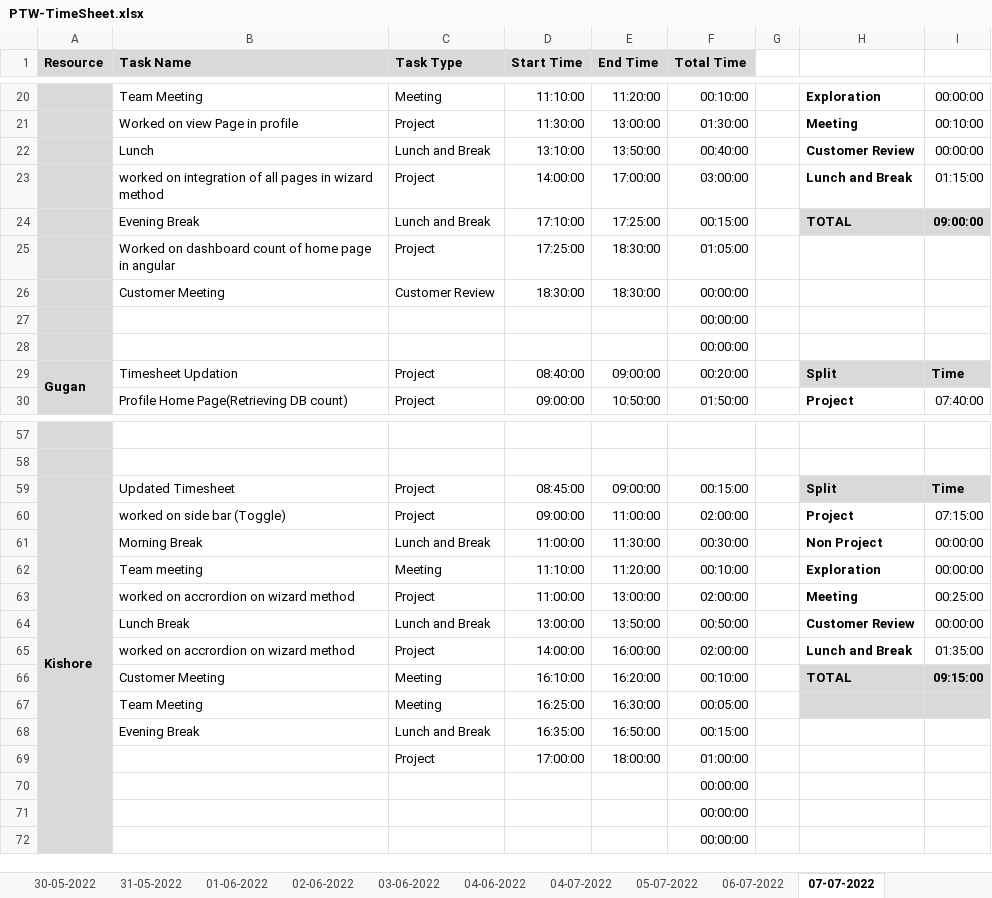
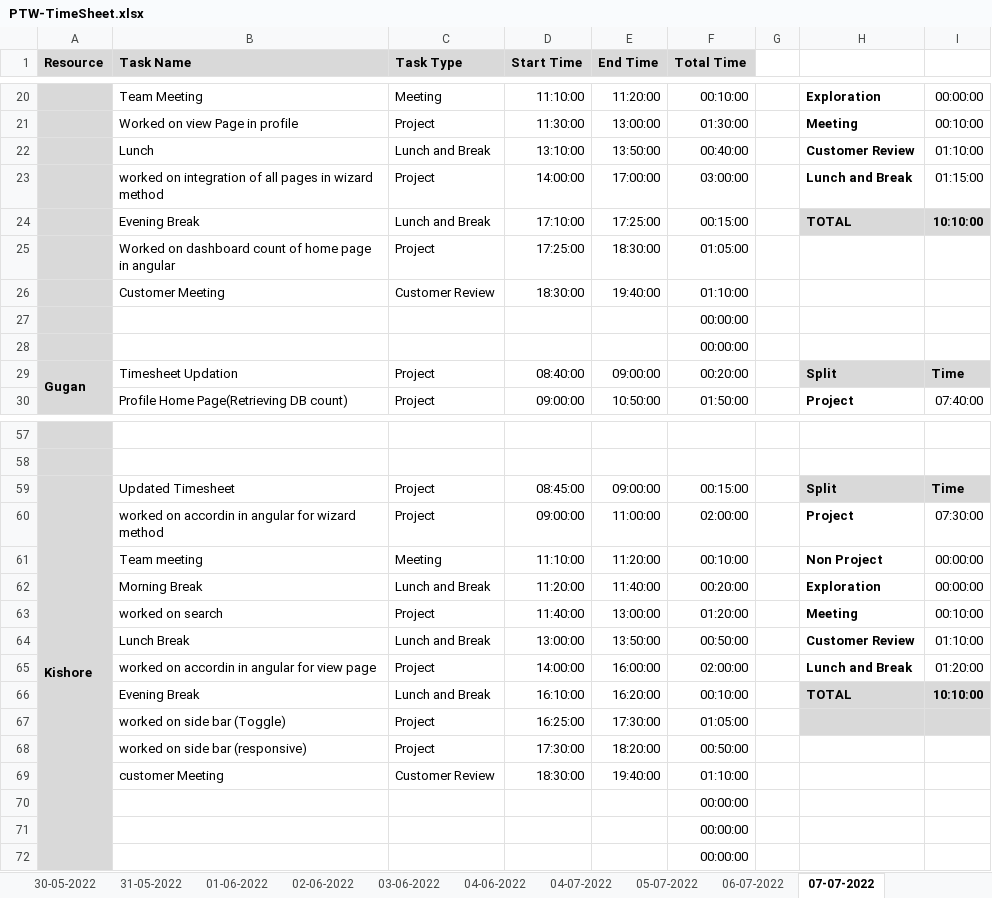
Before and after one commit to AspireTeamGenesis/Profile_Management, an Excel workbook: Process/Timesheet/PTW-TimeSheet.xlsx, sheet 07-07-2022, drawn as a sheet; only a part is shown, gaps mark what is left out; values as stored, in another font and other column widths than the file's, no borders; conditional formats not drawn; removed rows and columns are numbered as before the commit, all else as after; the diff covers the shown part only; the diff names each change by its address in the sheet, - before the commit and + after, or states it on an @@ line.

Commit message:
Timesheet updated

```diff
--- a/Process/Timesheet/PTW-TimeSheet.xlsx (sheet 07-07-2022)
+++ b/Process/Timesheet/PTW-TimeSheet.xlsx (sheet 07-07-2022)
-I22: 00:00:00
+I22: 01:10:00
-I24: 09:00:00
+I24: 10:10:00
-E26 (End Time): 18:30:00
+E26 (End Time): 19:40:00
-F26 (Total Time): 00:00:00
+F26 (Total Time): 01:10:00
-B60 (Task Name): worked on side bar (Toggle)
+B60 (Task Name): worked on accordin in angular for wizard method
-I60: 07:15:00
+I60: 07:30:00
-row 61:  | Morning Break | Lunch and Break | 11:00:00 | 11:30:00 | 00:30:00 |  | Non Project | 00:00:00
-H61: Exploration
+H61: Non Project
+row 62:  | Morning Break | Lunch and Break | 11:20:00 | 11:40:00 | 00:20:00 |  | Exploration | 00:00:00
-B63 (Task Name): worked on accrordion on wizard method
+B63 (Task Name): worked on search
-D63 (Start Time): 11:00:00
+D63 (Start Time): 11:40:00
-F63 (Total Time): 02:00:00
+F63 (Total Time): 01:20:00
-I63: 00:25:00
+I63: 00:10:00
-I64: 00:00:00
+I64: 01:10:00
-B65 (Task Name): worked on accrordion on wizard method
+B65 (Task Name): worked on accordin in angular for view page
-I65: 01:35:00
+I65: 01:20:00
-B66 (Task Name): Customer Meeting
+B66 (Task Name): Evening Break
-C66 (Task Type): Meeting
+C66 (Task Type): Lunch and Break
-I66: 09:15:00
+I66: 10:10:00
-row 67:  | Team Meeting | Meeting | 16:25:00 | 16:30:00 | 00:05:00
-row 68:  | Evening Break | Lunch and Break | 16:35:00 | 16:50:00 | 00:15:00
+row 67:  | worked on side bar (Toggle) | Project | 16:25:00 | 17:30:00 | 01:05:00
-B68 (Task Name): (empty)
+B68 (Task Name): worked on side bar (responsive)
-D68 (Start Time): 17:00:00
+D68 (Start Time): 17:30:00
-E68 (End Time): 18:00:00
+E68 (End Time): 18:20:00
-F68 (Total Time): 01:00:00
+F68 (Total Time): 00:50:00
+row 69:  | customer Meeting | Customer Review | 18:30:00 | 19:40:00 | 01:10:00
```
Also changed, not shown: 1 added row, 1 removed row and 22 edited cells elsewhere in this sheet, formulas that keep their value.
